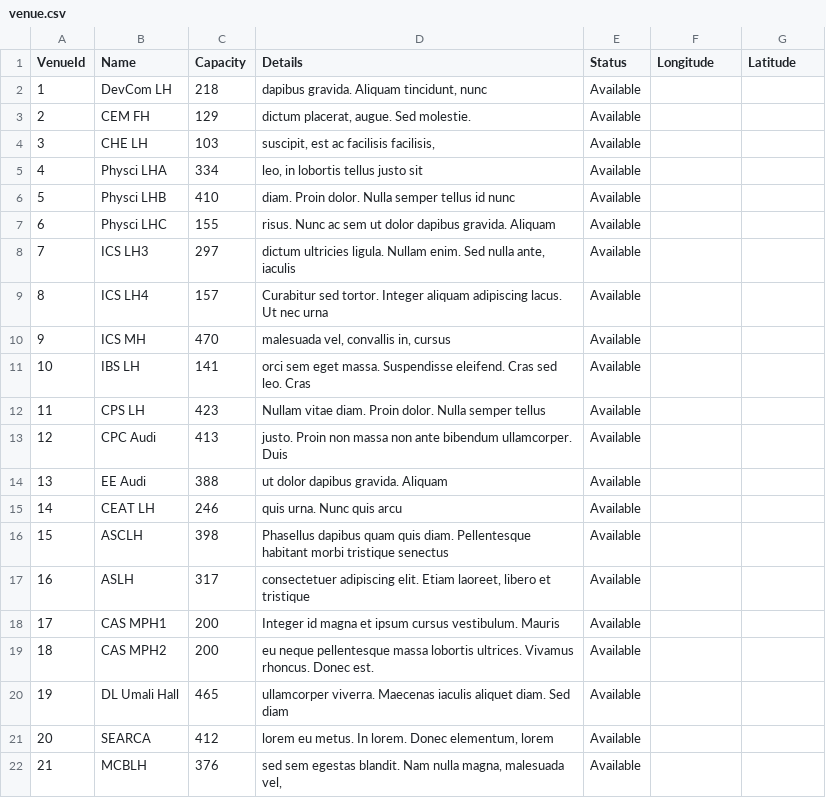
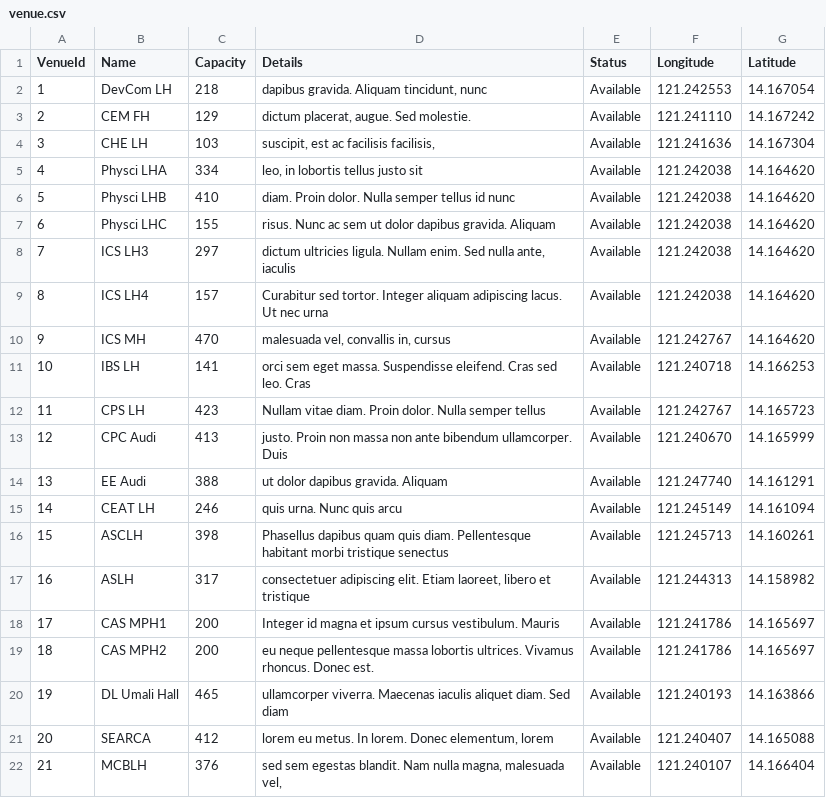
Before and after one commit to JoemaNequinto/Venue-Reservation-System, a CSV file: backend/database/csv/venue.csv, drawn as a sheet; only a part is shown; the diff covers the shown part only.

```diff
--- a/backend/database/csv/venue.csv
+++ b/backend/database/csv/venue.csv
@@ -1,22 +1,22 @@
 VenueId,Name,Capacity,Details,Status,Longitude,Latitude
-1,"DevCom LH",218,"dapibus gravida. Aliquam tincidunt, nunc","Available",,
-2,"CEM FH",129,"dictum placerat, augue. Sed molestie.","Available",,
-3,"CHE LH",103,"suscipit, est ac facilisis facilisis,","Available",,
-4,"Physci LHA",334,"leo, in lobortis tellus justo sit","Available",,
-5,"Physci LHB",410,"diam. Proin dolor. Nulla semper tellus id nunc","Available",,
-6,"Physci LHC",155,"risus. Nunc ac sem ut dolor dapibus gravida. Aliquam","Available",,
-7,"ICS LH3",297,"dictum ultricies ligula. Nullam enim. Sed nulla ante, iaculis","Available",,
-8,"ICS LH4",157,"Curabitur sed tortor. Integer aliquam adipiscing lacus. Ut nec urna","Available",,
-9,"ICS MH",470,"malesuada vel, convallis in, cursus","Available",,
-10,"IBS LH",141,"orci sem eget massa. Suspendisse eleifend. Cras sed leo. Cras","Available",,
-11,"CPS LH",423,"Nullam vitae diam. Proin dolor. Nulla semper tellus","Available",,
-12,"CPC Audi",413,"justo. Proin non massa non ante bibendum ullamcorper. Duis","Available",,
-13,"EE Audi",388,"ut dolor dapibus gravida. Aliquam","Available",,
-14,"CEAT LH",246,"quis urna. Nunc quis arcu","Available",,
-15,"ASCLH",398,"Phasellus dapibus quam quis diam. Pellentesque habitant morbi tristique senectus","Available",,
-16,"ASLH",317,"consectetuer adipiscing elit. Etiam laoreet, libero et tristique","Available",,
-17,"CAS MPH1",200,"Integer id magna et ipsum cursus vestibulum. Mauris","Available",,
-18,"CAS MPH2",200,"eu neque pellentesque massa lobortis ultrices. Vivamus rhoncus. Donec est.","Available",,
-19,"DL Umali Hall",465,"ullamcorper viverra. Maecenas iaculis aliquet diam. Sed diam","Available",,
-20,"SEARCA",412,"lorem eu metus. In lorem. Donec elementum, lorem","Available",,
-21,"MCBLH",376,"sed sem egestas blandit. Nam nulla magna, malesuada vel,","Available",,
+1,"DevCom LH",218,"dapibus gravida. Aliquam tincidunt, nunc","Available",121.242553,14.167054
+2,"CEM FH",129,"dictum placerat, augue. Sed molestie.","Available",121.241110,14.167242
+3,"CHE LH",103,"suscipit, est ac facilisis facilisis,","Available",121.241636,14.167304
+4,"Physci LHA",334,"leo, in lobortis tellus justo sit","Available",121.242038,14.164620
+5,"Physci LHB",410,"diam. Proin dolor. Nulla semper tellus id nunc","Available",121.242038,14.164620
+6,"Physci LHC",155,"risus. Nunc ac sem ut dolor dapibus gravida. Aliquam","Available",121.242038,14.164620
+7,"ICS LH3",297,"dictum ultricies ligula. Nullam enim. Sed nulla ante, iaculis","Available",121.242038,14.164620
+8,"ICS LH4",157,"Curabitur sed tortor. Integer aliquam adipiscing lacus. Ut nec urna","Available",121.242038,14.164620
+9,"ICS MH",470,"malesuada vel, convallis in, cursus","Available",121.242767,14.164620
+10,"IBS LH",141,"orci sem eget massa. Suspendisse eleifend. Cras sed leo. Cras","Available",121.240718,14.166253
+11,"CPS LH",423,"Nullam vitae diam. Proin dolor. Nulla semper tellus","Available",121.242767,14.165723
+12,"CPC Audi",413,"justo. Proin non massa non ante bibendum ullamcorper. Duis","Available",121.240670,14.165999
+13,"EE Audi",388,"ut dolor dapibus gravida. Aliquam","Available",121.247740,14.161291
+14,"CEAT LH",246,"quis urna. Nunc quis arcu","Available",121.245149,14.161094
+15,"ASCLH",398,"Phasellus dapibus quam quis diam. Pellentesque habitant morbi tristique senectus","Available",121.245713,14.160261
+16,"ASLH",317,"consectetuer adipiscing elit. Etiam laoreet, libero et tristique","Available",121.244313,14.158982
+17,"CAS MPH1",200,"Integer id magna et ipsum cursus vestibulum. Mauris","Available",121.241786,14.165697
+18,"CAS MPH2",200,"eu neque pellentesque massa lobortis ultrices. Vivamus rhoncus. Donec est.","Available",121.241786,14.165697
+19,"DL Umali Hall",465,"ullamcorper viverra. Maecenas iaculis aliquet diam. Sed diam","Available",121.240193,14.163866
+20,"SEARCA",412,"lorem eu metus. In lorem. Donec elementum, lorem","Available",121.240407,14.165088
+21,"MCBLH",376,"sed sem egestas blandit. Nam nulla magna, malesuada vel,","Available",121.240107,14.166404
```
Also changed, not shown: 1 added row and 22 edited cells elsewhere in this file, backend/database/csv/person.csv, backend/database/csv/person_contactno.csv, 21 other files.
